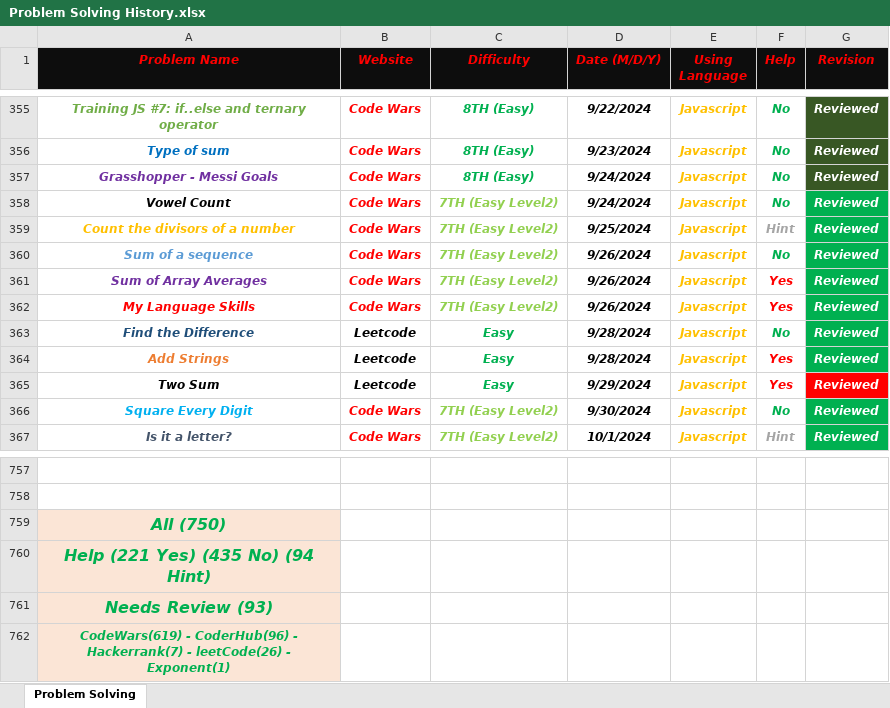
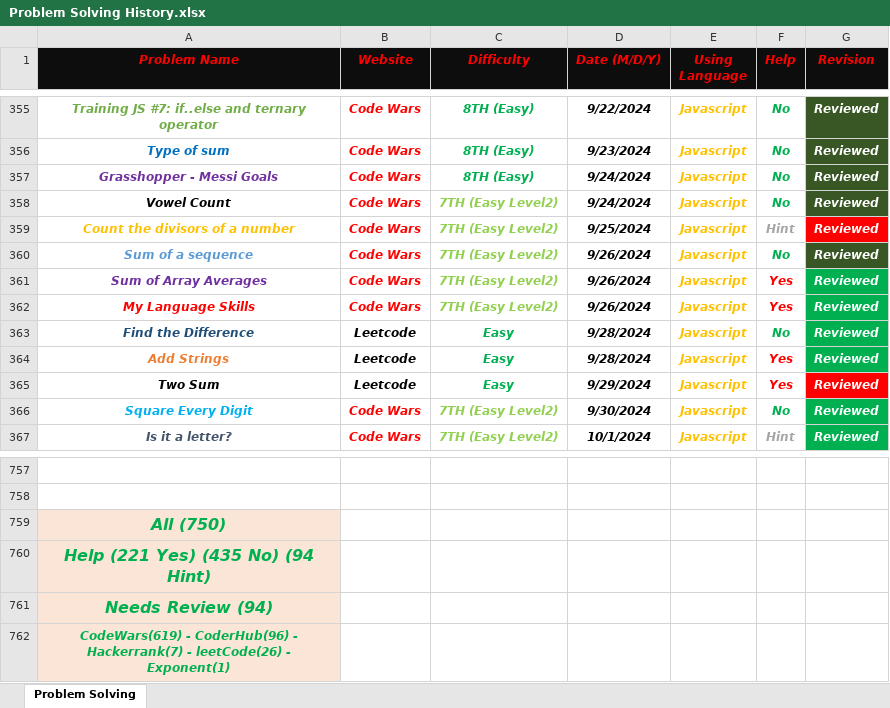
Before and after one commit to Marawan-Saqr/Problem-Solving, an Excel workbook: Problem Solving History.xlsx, sheet Problem Solving, drawn as a sheet; only a part is shown, gaps mark what is left out; values as stored, in another font and other column widths than the file's, no borders; the diff names each change by its address in the sheet, - before the commit and + after, or states it on an @@ line.

Commit message:
Reviewed 2 Problems 5/20/206

```diff
--- a/Problem Solving History.xlsx (sheet Problem Solving)
+++ b/Problem Solving History.xlsx (sheet Problem Solving)
-G358 fill: #00B050
+G358 fill: #385724
-G359 fill: #00B050
+G359 fill: #FF0000
-G360 fill: #00B050
+G360 fill: #385724
-A761 (Problem Name): Needs Review (93)
+A761 (Problem Name): Needs Review (94)
```
Also changed, not shown: 4 other files.
